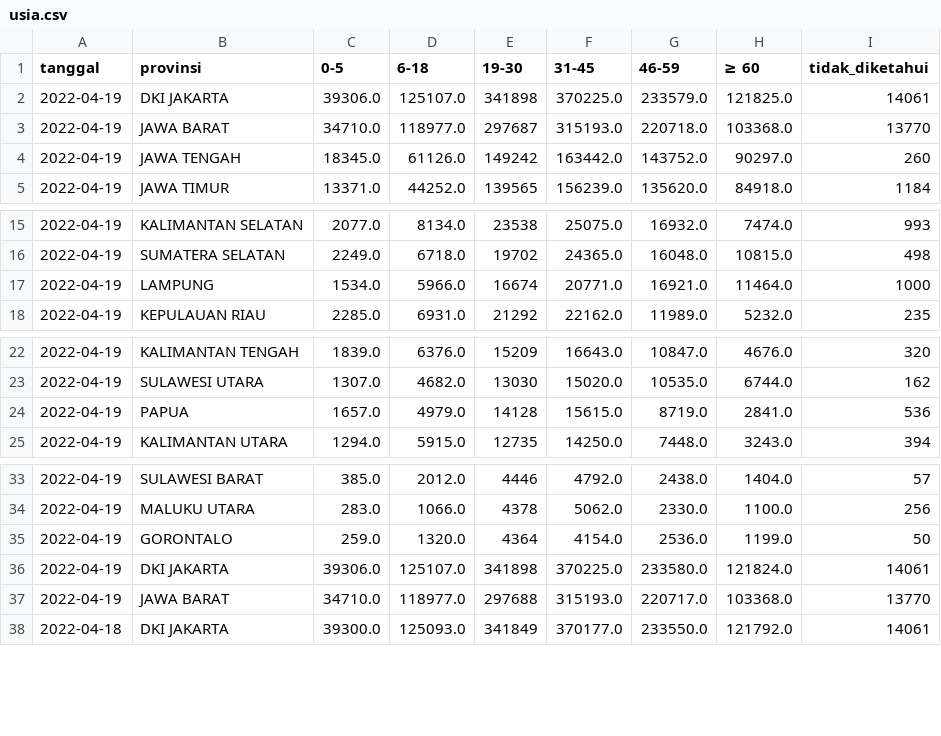
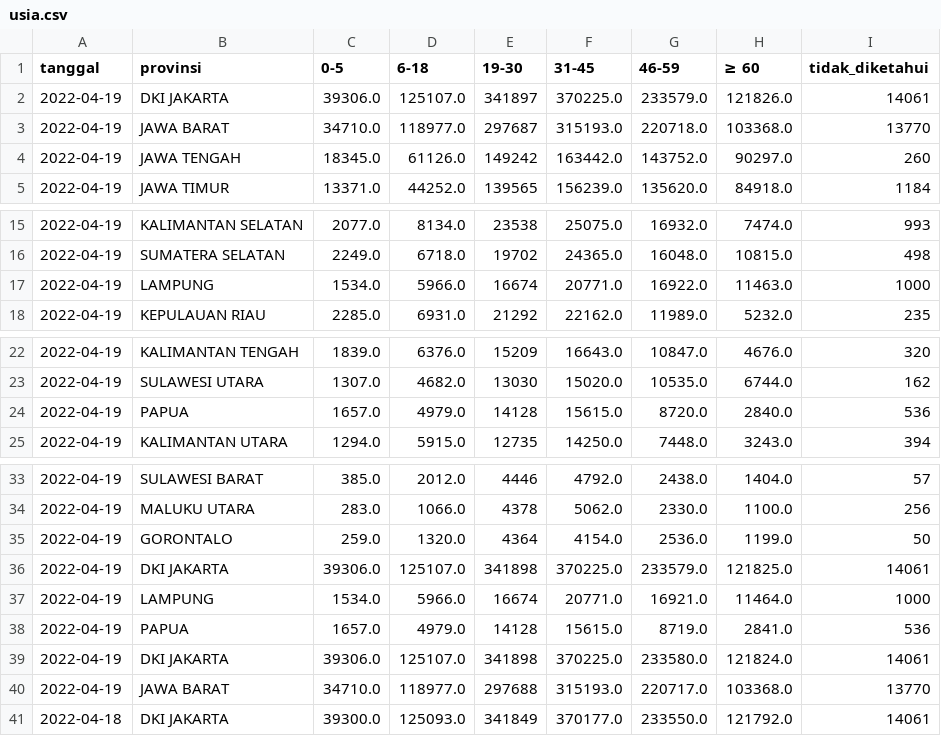
Before and after one commit to zakiego/data-sebaran-covid19goid, a CSV file: nasional/usia.csv, drawn as a sheet; only a part is shown, gaps mark what is left out.

```diff
--- a/nasional/usia.csv
+++ b/nasional/usia.csv
@@ -1,3 +1,3 @@
 tanggal,provinsi,0-5,6-18,19-30,31-45,46-59,≥ 60,tidak_diketahui
-2022-04-19,DKI JAKARTA,39306.0,125107.0,341898,370225.0,233579.0,121825.0,14061
+2022-04-19,DKI JAKARTA,39306.0,125107.0,341897,370225.0,233579.0,121826.0,14061
 2022-04-19,JAWA BARAT,34710.0,118977.0,297687,315193.0,220718.0,103368.0,13770
@@ -16,3 +16,3 @@ tanggal,provinsi,0-5,6-18,19-30,31-45,46-59,≥ 60,tidak_diketahui
 2022-04-19,SUMATERA SELATAN,2249.0,6718.0,19702,24365.0,16048.0,10815.0,498
-2022-04-19,LAMPUNG,1534.0,5966.0,16674,20771.0,16921.0,11464.0,1000
+2022-04-19,LAMPUNG,1534.0,5966.0,16674,20771.0,16922.0,11463.0,1000
 2022-04-19,KEPULAUAN RIAU,2285.0,6931.0,21292,22162.0,11989.0,5232.0,235
@@ -23,3 +23,3 @@ tanggal,provinsi,0-5,6-18,19-30,31-45,46-59,≥ 60,tidak_diketahui
 2022-04-19,SULAWESI UTARA,1307.0,4682.0,13030,15020.0,10535.0,6744.0,162
-2022-04-19,PAPUA,1657.0,4979.0,14128,15615.0,8719.0,2841.0,536
+2022-04-19,PAPUA,1657.0,4979.0,14128,15615.0,8720.0,2840.0,536
 2022-04-19,KALIMANTAN UTARA,1294.0,5915.0,12735,14250.0,7448.0,3243.0,394
@@ -35,2 +35,5 @@ tanggal,provinsi,0-5,6-18,19-30,31-45,46-59,≥ 60,tidak_diketahui
 2022-04-19,GORONTALO,259.0,1320.0,4364,4154.0,2536.0,1199.0,50
+2022-04-19,DKI JAKARTA,39306.0,125107.0,341898,370225.0,233579.0,121825.0,14061
+2022-04-19,LAMPUNG,1534.0,5966.0,16674,20771.0,16921.0,11464.0,1000
+2022-04-19,PAPUA,1657.0,4979.0,14128,15615.0,8719.0,2841.0,536
 2022-04-19,DKI JAKARTA,39306.0,125107.0,341898,370225.0,233580.0,121824.0,14061
```
Also changed, not shown: nasional/jenis_kelamin.csv, nasional/jenis_kelamin_nasional.csv, 7 other files.
